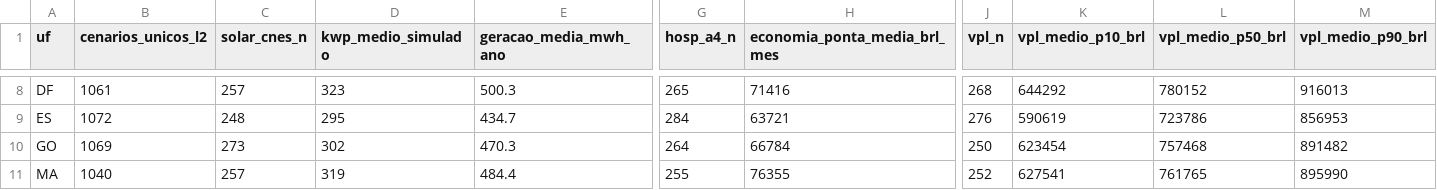
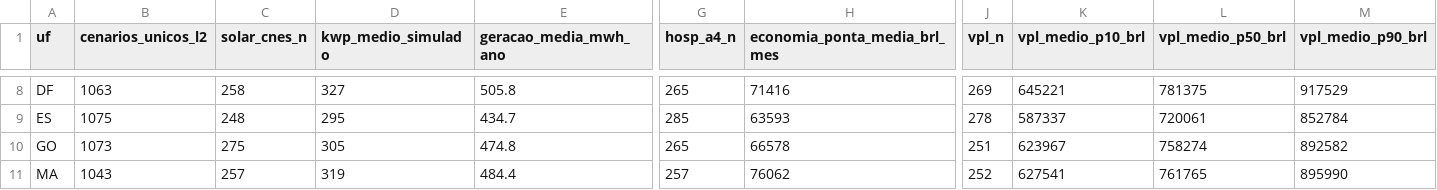
Before and after one commit to aristondalago-max/kpa-humanity-open-science, a CSV file: PKG-B-ENERGIA-SAUDE-v1.0.0/MATRIZ_PRONTA_27_UFS_ZERO_RECALCULO.csv, drawn as a sheet; only a part is shown, gaps mark what is left out; the diff covers the shown part only; the diff names each change by its address in the sheet, - before the commit and + after, or states it on an @@ line.

```diff
--- a/PKG-B-ENERGIA-SAUDE-v1.0.0/MATRIZ_PRONTA_27_UFS_ZERO_RECALCULO.csv
+++ b/PKG-B-ENERGIA-SAUDE-v1.0.0/MATRIZ_PRONTA_27_UFS_ZERO_RECALCULO.csv
-B8 (cenarios_unicos_l2): 1061
+B8 (cenarios_unicos_l2): 1063
-C8 (solar_cnes_n): 257
+C8 (solar_cnes_n): 258
-D8 (kwp_medio_simulado): 323
+D8 (kwp_medio_simulado): 327
-E8 (geracao_media_mwh_ano): 500.3
+E8 (geracao_media_mwh_ano): 505.8
-J8 (vpl_n): 268
+J8 (vpl_n): 269
-K8 (vpl_medio_p10_brl): 644292
+K8 (vpl_medio_p10_brl): 645221
-L8 (vpl_medio_p50_brl): 780152
+L8 (vpl_medio_p50_brl): 781375
-M8 (vpl_medio_p90_brl): 916013
+M8 (vpl_medio_p90_brl): 917529
-B9 (cenarios_unicos_l2): 1072
+B9 (cenarios_unicos_l2): 1075
-G9 (hosp_a4_n): 284
+G9 (hosp_a4_n): 285
-H9 (economia_ponta_media_brl_mes): 63721
+H9 (economia_ponta_media_brl_mes): 63593
-J9 (vpl_n): 276
+J9 (vpl_n): 278
-K9 (vpl_medio_p10_brl): 590619
+K9 (vpl_medio_p10_brl): 587337
-L9 (vpl_medio_p50_brl): 723786
+L9 (vpl_medio_p50_brl): 720061
-M9 (vpl_medio_p90_brl): 856953
+M9 (vpl_medio_p90_brl): 852784
-B10 (cenarios_unicos_l2): 1069
+B10 (cenarios_unicos_l2): 1073
-C10 (solar_cnes_n): 273
+C10 (solar_cnes_n): 275
-D10 (kwp_medio_simulado): 302
+D10 (kwp_medio_simulado): 305
-E10 (geracao_media_mwh_ano): 470.3
+E10 (geracao_media_mwh_ano): 474.8
-G10 (hosp_a4_n): 264
+G10 (hosp_a4_n): 265
-H10 (economia_ponta_media_brl_mes): 66784
+H10 (economia_ponta_media_brl_mes): 66578
-J10 (vpl_n): 250
+J10 (vpl_n): 251
-K10 (vpl_medio_p10_brl): 623454
+K10 (vpl_medio_p10_brl): 623967
-L10 (vpl_medio_p50_brl): 757468
+L10 (vpl_medio_p50_brl): 758274
-M10 (vpl_medio_p90_brl): 891482
+M10 (vpl_medio_p90_brl): 892582
-B11 (cenarios_unicos_l2): 1040
+B11 (cenarios_unicos_l2): 1043
-G11 (hosp_a4_n): 255
+G11 (hosp_a4_n): 257
-H11 (economia_ponta_media_brl_mes): 76355
+H11 (economia_ponta_media_brl_mes): 76062
```
Also changed, not shown: 130 edited cells elsewhere in this file, 20 other files.
